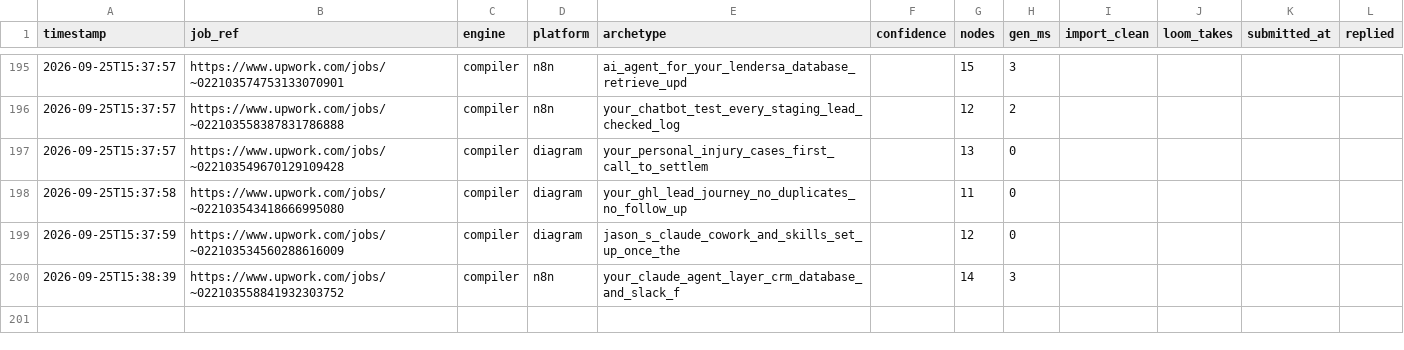
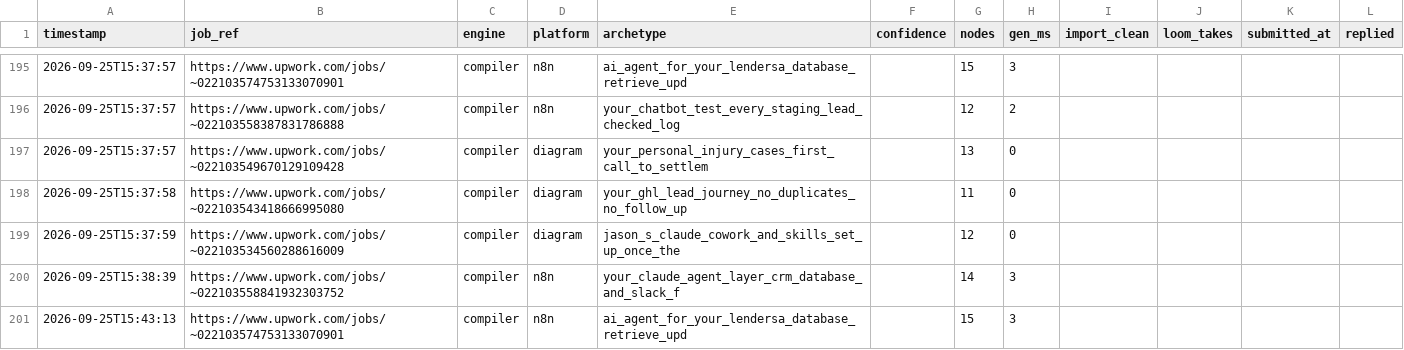
Before and after one commit to adverosolutions/AdveroSolutions, a CSV file: Coding/upwork-workflow-generator/runs.csv, drawn as a sheet; only a part is shown, gaps mark what is left out.

Commit message:
Vault: your_ai_agent_for_your_existing_database_retriev via compiler engine
Committed automatically after a generation run.

```diff
--- a/Coding/upwork-workflow-generator/runs.csv
+++ b/Coding/upwork-workflow-generator/runs.csv
@@ -200 +200,2 @@ timestamp,job_ref,engine,platform,archetype,confidence,nodes,gen_ms,import_clean
 2026-09-25T15:38:39,https://www.upwork.com/jobs/~022103558841932303752,compiler,n8n,your_claude_agent_layer_crm_database_and_slack_f,,14,3,,,,
+2026-09-25T15:43:13,https://www.upwork.com/jobs/~022103574753133070901,compiler,n8n,ai_agent_for_your_lendersa_database_retrieve_upd,,15,3,,,,
```
Also changed, not shown: 4 other files.
